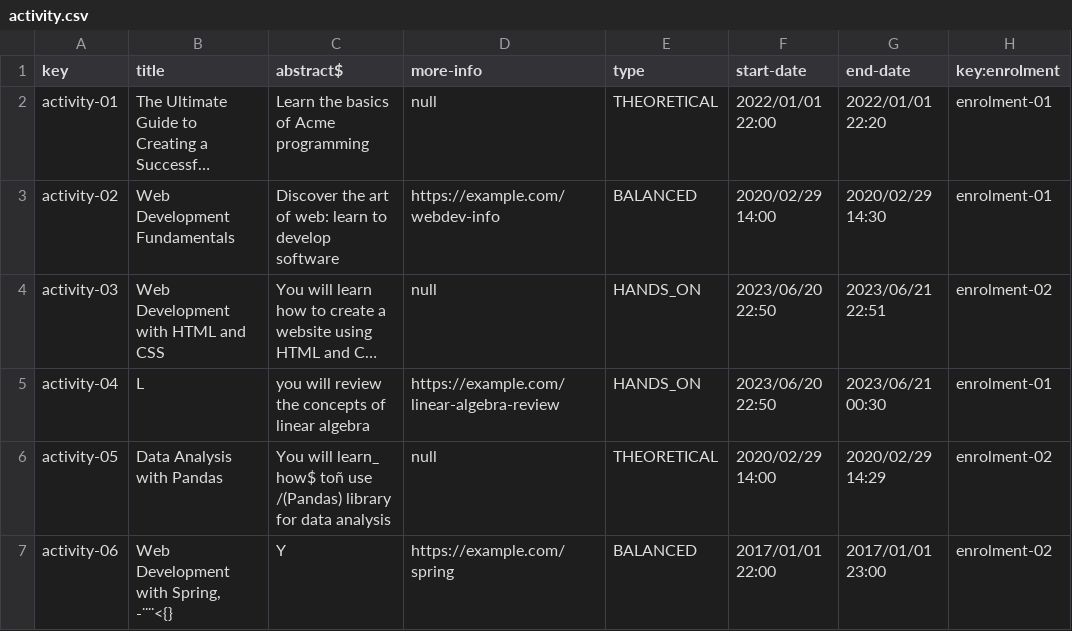
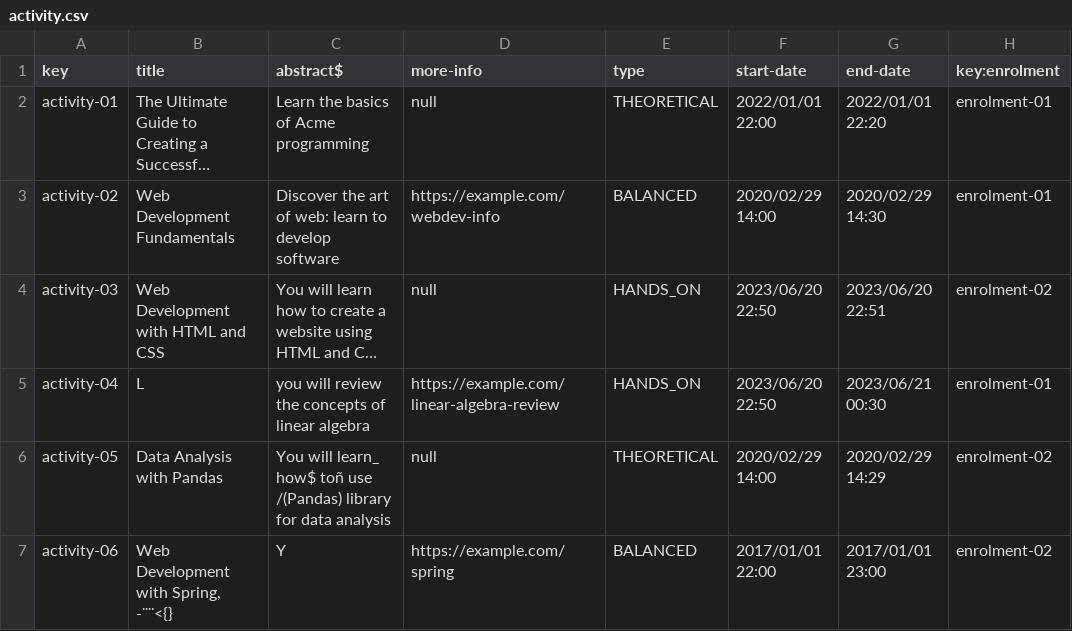
Before and after one commit to pgmarc/DP2-Project-C2.04.05, a CSV file: src/main/webapp/WEB-INF/resources/sample-data/activity.csv, drawn as a sheet; long unchanged cells end in …; the diff names each change by its address in the sheet, - before the commit and + after, or states it on an @@ line.

```diff
--- a/src/main/webapp/WEB-INF/resources/sample-data/activity.csv
+++ b/src/main/webapp/WEB-INF/resources/sample-data/activity.csv
-G4 (end-date): 2023/06/21 22:51
+G4 (end-date): 2023/06/20 22:51
```
Also changed, not shown: src/main/webapp/WEB-INF/resources/sample-data/enrolment.csv, 8 other files.
